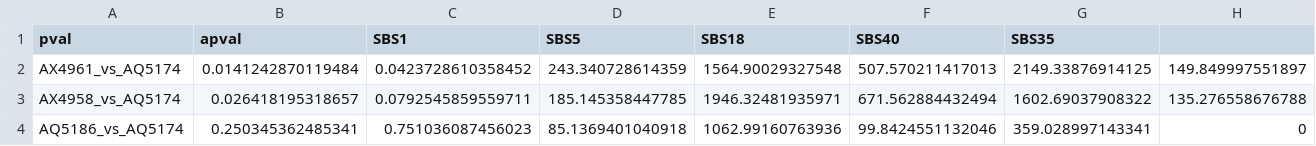
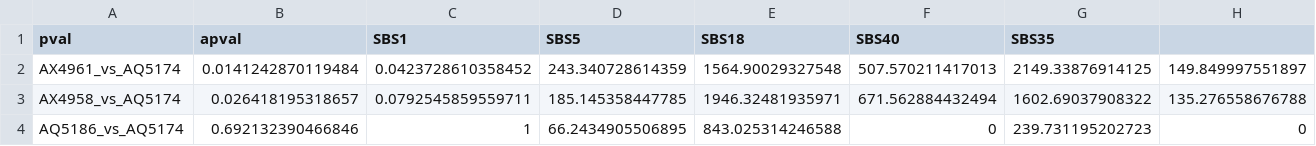
Before and after one commit to bbglab/second-tumors-children, a TSV file: wgs_analysis/case3_clones_analysis/signature_analysis/msigact/output_sbs35/results.clones.matrix.tsv.mSigAct.SBS35.tsv, drawn as a sheet.

```diff
--- a/wgs_analysis/case3_clones_analysis/signature_analysis/msigact/output_sbs35/results.clones.matrix.tsv.mSigAct.SBS35.tsv
+++ b/wgs_analysis/case3_clones_analysis/signature_analysis/msigact/output_sbs35/results.clones.matrix.tsv.mSigAct.SBS35.tsv
@@ -3,2 +3,2 @@
 "AX4958_vs_AQ5174"	0.026418195318657	0.0792545859559711	185.145358447785	1946.32481935971	671.562884432494	1602.69037908322	135.276558676788
-"AQ5186_vs_AQ5174"	0.250345362485341	0.751036087456023	85.1369401040918	1062.99160763936	99.8424551132046	359.028997143341	0
+"AQ5186_vs_AQ5174"	0.692132390466846	1	66.2434905506895	843.025314246588	0	239.731195202723	0
```
Also changed, not shown: wgs_analysis/case3_clones_analysis/signature_analysis/msigact/clones.matrix.tsv, wgs_analysis/case3_clones_analysis/signature_analysis/msigact/output_sbs31/results.clones.matrix.tsv.mSigAct.SBS31.tsv, 14 other files.
